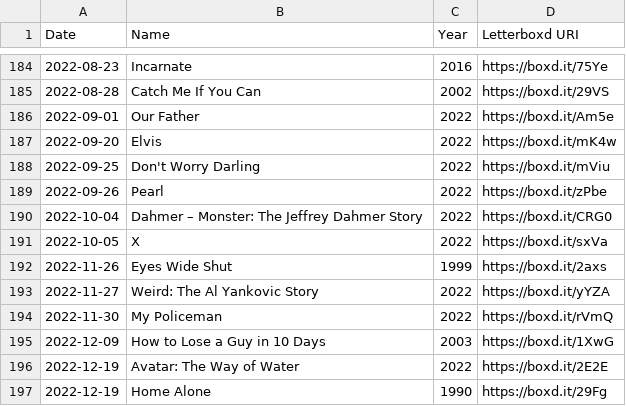
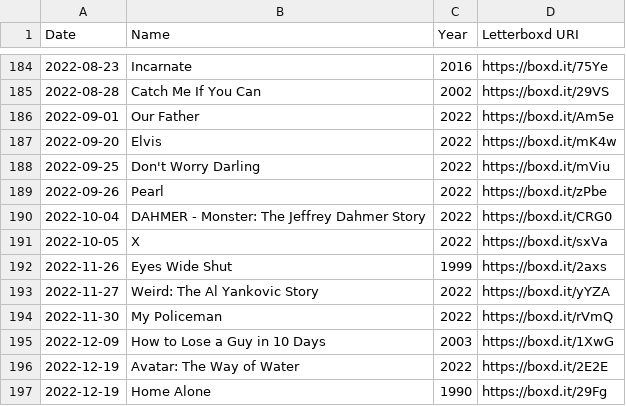
Before and after one commit to mollycb8/Letterboxd, a CSV file: Data/watched.csv, drawn as a sheet; only a part is shown, gaps mark what is left out; the diff covers the shown part only.

```diff
--- a/Data/watched.csv
+++ b/Data/watched.csv
@@ -189,3 +189,3 @@ Date,Name,Year,Letterboxd URI
 2022-09-26,Pearl,2022,https://boxd.it/zPbe
-2022-10-04,Dahmer – Monster: The Jeffrey Dahmer Story,2022,https://boxd.it/CRG0
+2022-10-04,DAHMER - Monster: The Jeffrey Dahmer Story,2022,https://boxd.it/CRG0
 2022-10-05,X,2022,https://boxd.it/sxVa
```
Also changed, not shown: 44 added rows and 7 edited cells elsewhere in this file, Data/diary.csv, Data/lists/comfort-films.csv, 12 other files.
